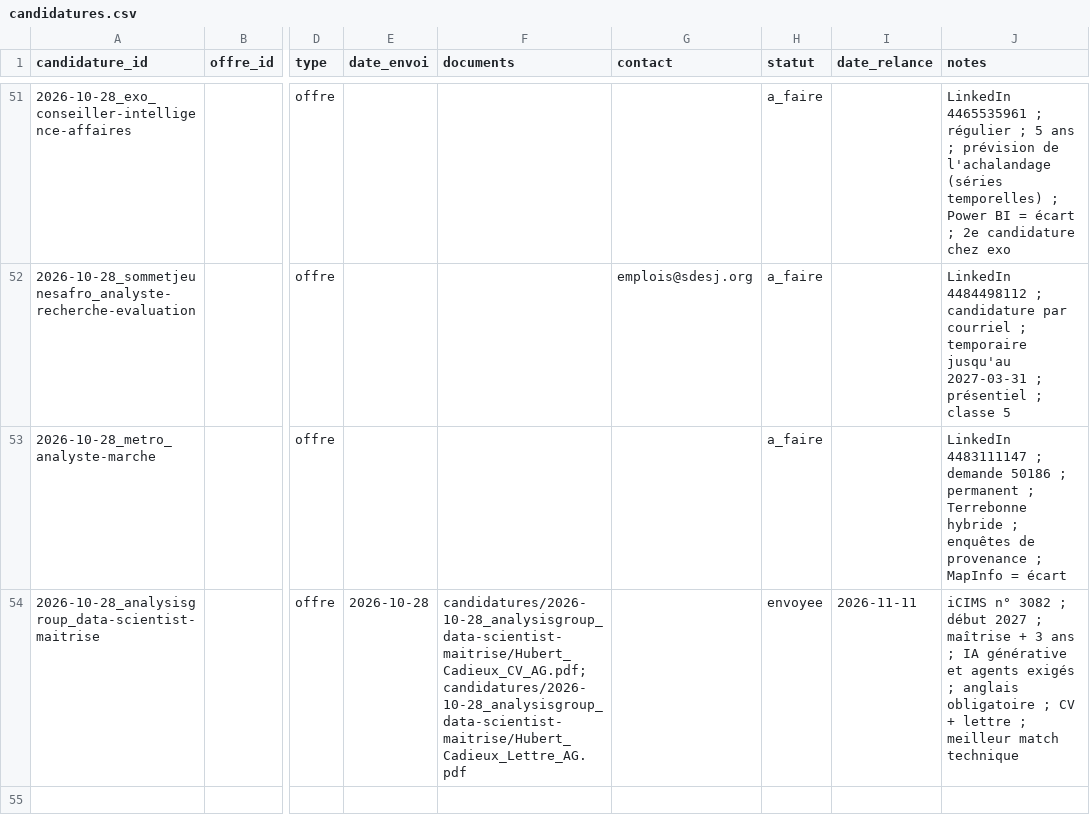
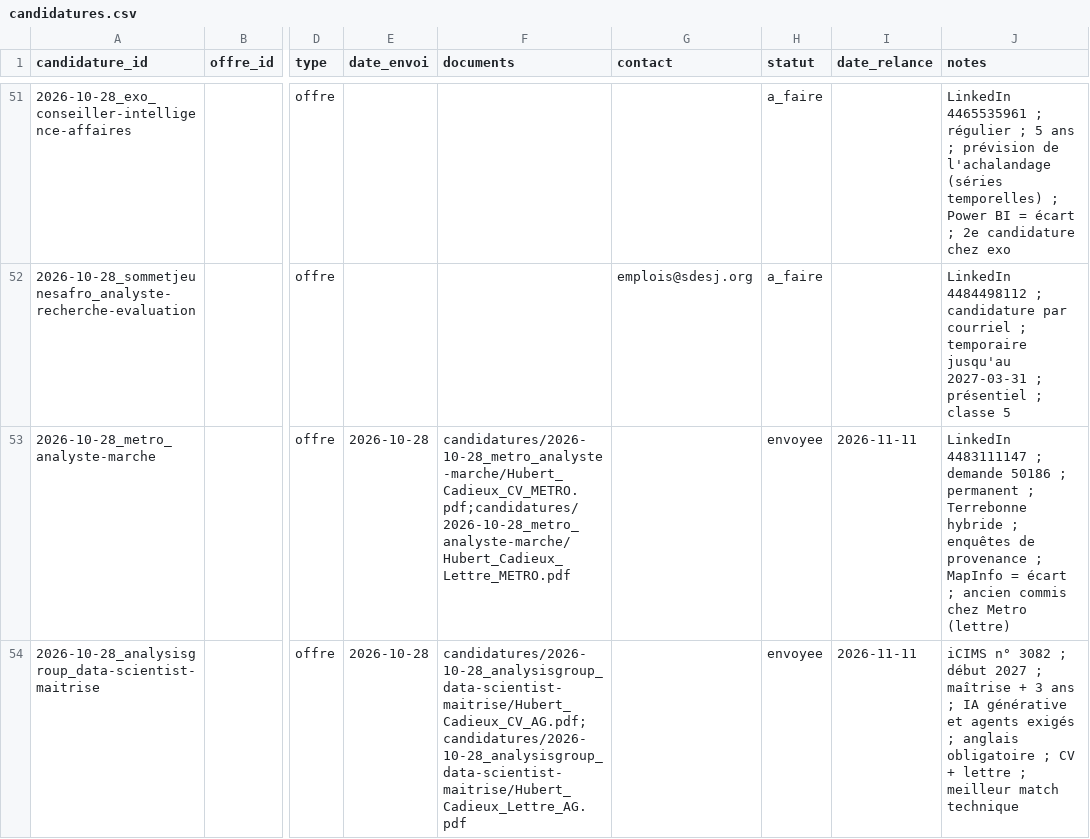
Before and after one commit to hubcad25/job_search, a CSV file: data/candidatures.csv, drawn as a sheet; only a part is shown, gaps mark what is left out; the diff names each change by its address in the sheet, - before the commit and + after, or states it on an @@ line.

```diff
--- a/data/candidatures.csv
+++ b/data/candidatures.csv
-E53 (date_envoi): (empty)
+E53 (date_envoi): 2026-10-28
-F53 (documents): (empty)
+F53 (documents): candidatures/2026-10-28_metro_analyste-marche/Hubert_Cadieux_CV_METRO.pdf;candidatures/2026-10-28_metro_analyste-marche/Hubert_Cadieux_Lettre_METRO.pdf
-H53 (statut): a_faire
+H53 (statut): envoyee
-I53 (date_relance): (empty)
+I53 (date_relance): 2026-11-11
-J53 (notes): …= écart
+J53 (notes): …= écart ; ancien commis chez Metro (lettre)
```
